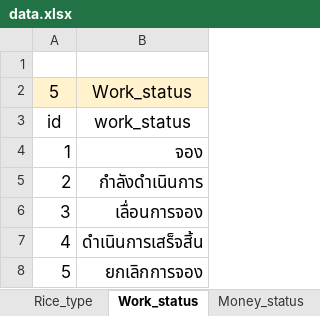
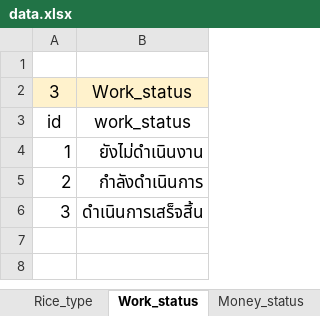
Before and after one commit to ketthidarat/jungQueue, an Excel workbook: mysite/xlsx/data.xlsx, sheet Work_status, drawn as a sheet; values as stored, in another font and other column widths than the file's, no borders; removed rows and columns are numbered as before the commit, all else as after; the diff names each change by its address in the sheet, - before the commit and + after, or states it on an @@ line.

```diff
--- a/mysite/xlsx/data.xlsx (sheet Work_status)
+++ b/mysite/xlsx/data.xlsx (sheet Work_status)
-A2: 5
+A2: 3
-B4: จอง
+B4: ยังไม่ดำเนินงาน
-row 6: 3 | เลื่อนการจอง
-A6: 4
+A6: 3
-row 8: 5 | ยกเลิกการจอง
```
Also changed, not shown: other sheet tabs, mysite/xlsx/แผนการดำเนินโครงงานที่ปรึกษา senior project 62 - เกษ.xlsx, 24 other files.
